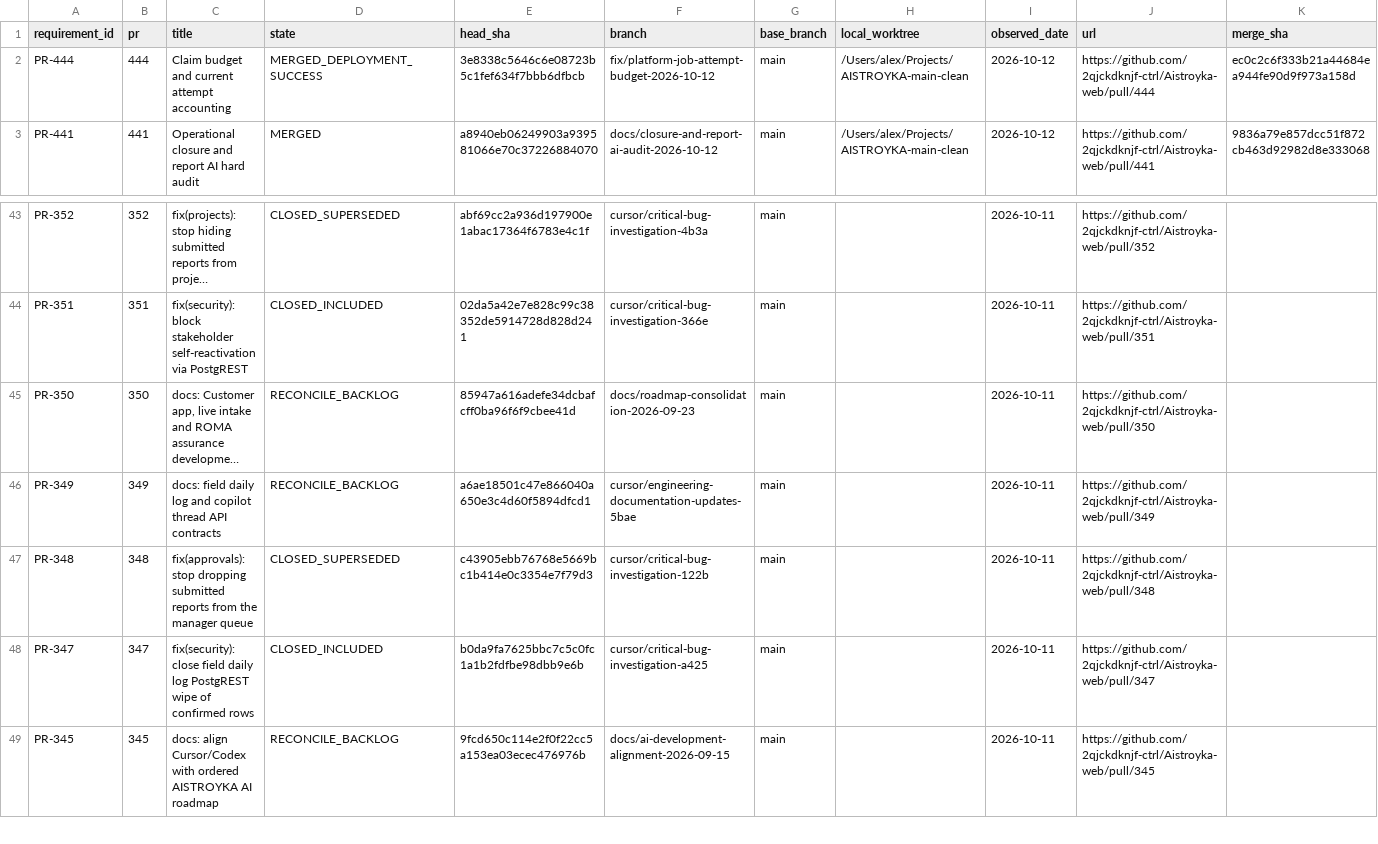
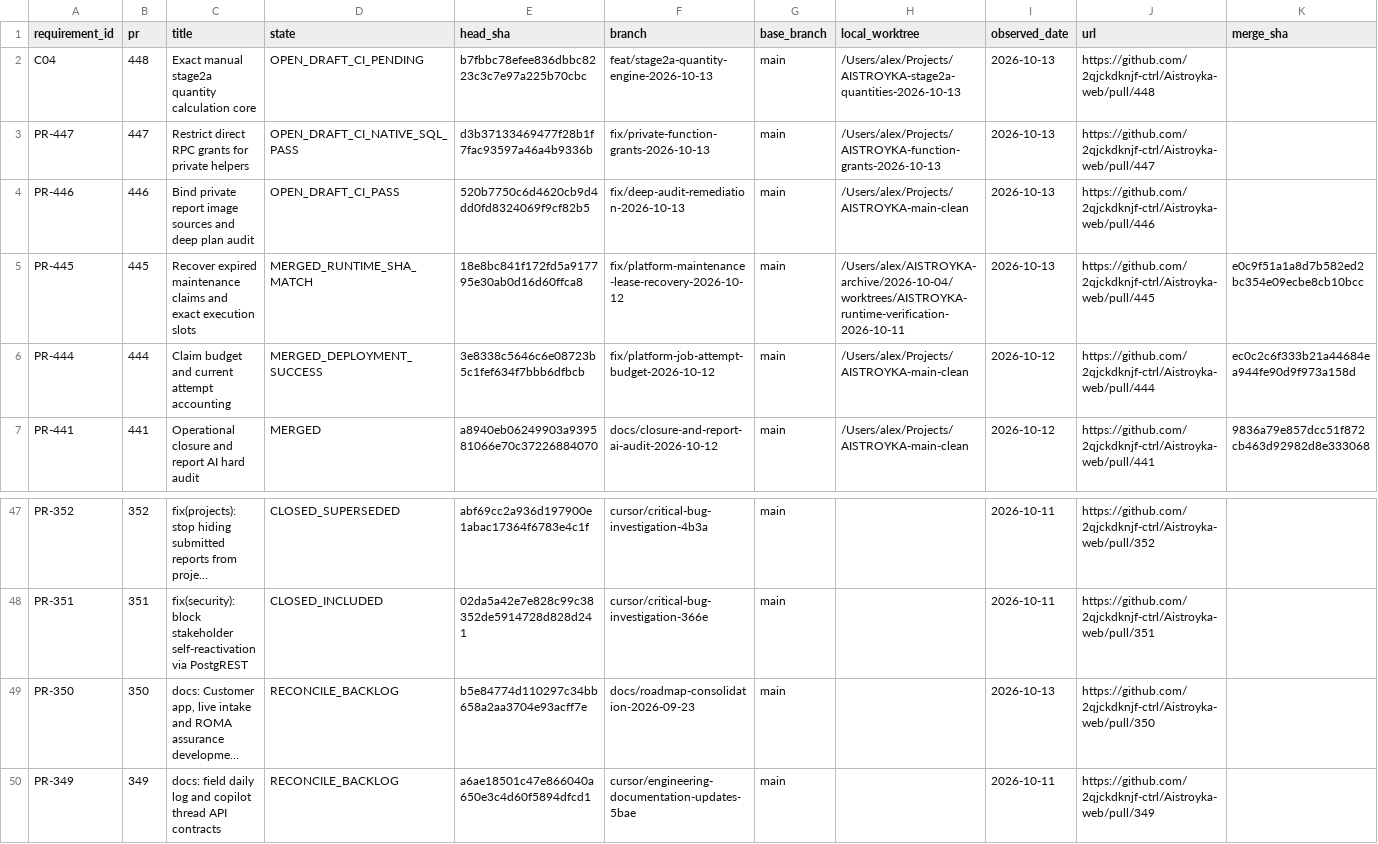
Before and after one commit to 2qjckdknjf-ctrl/Aistroyka-web, a CSV file: docs/tasks/ACTIVE_WORK_REGISTRY.csv, drawn as a sheet; only a part is shown, gaps mark what is left out; the shorter side is filled out with more unchanged rows; long unchanged cells end in …; addresses are those after the commit; the diff names each change by its address in the sheet, - before the commit and + after, or states it on an @@ line.

Commit message:
docs: record audit remediation PRs and current mobile and SQL evidence

```diff
--- a/docs/tasks/ACTIVE_WORK_REGISTRY.csv
+++ b/docs/tasks/ACTIVE_WORK_REGISTRY.csv
+row 2: C04 | 448 | Exact manual stage2a quantity calculation core | OPEN_DRAFT_CI_PENDING | b7fbbc78efee836dbbc8223c3c7e97a225b70cbc | feat/stage2a-quantity-engine-2026-10-13 | main | /Users/alex/Projects/AISTROYKA-stage2a-quantities-2026-10-13 | 2026-10-13 | https://github.com/2qjckdknjf-ctrl/Aistroyka-web/pull/448
+row 3: PR-447 | 447 | Restrict direct RPC grants for private helpers | OPEN_DRAFT_CI_NATIVE_SQL_PASS | d3b37133469477f28b1f7fac93597a46a4b9336b | fix/private-function-grants-2026-10-13 | main | /Users/alex/Projects/AISTROYKA-function-grants-2026-10-13 | 2026-10-13 | https://github.com/2qjckdknjf-ctrl/Aistroyka-web/pull/447
+row 4: PR-446 | 446 | Bind private report image sources and deep plan audit | OPEN_DRAFT_CI_PASS | 520b7750c6d4620cb9d4dd0fd8324069f9cf82b5 | fix/deep-audit-remediation-2026-10-13 | main | /Users/alex/Projects/AISTROYKA-main-clean | 2026-10-13 | https://github.com/2qjckdknjf-ctrl/Aistroyka-web/pull/446
+row 5: PR-445 | 445 | Recover expired maintenance claims and exact execution slots | MERGED_RUNTIME_SHA_MATCH | 18e8bc841f172fd5a917795e30ab0d16d60ffca8 | fix/platform-maintenance-lease-recovery-2026-10-12 | main | /Users/alex/AISTROYKA-archive/2026-10-04/worktrees/AISTROYKA-runtime-verification-2026-10-11 | 2026-10-13 | https://github.com/2qjckdknjf-ctrl/Aistroyka-web/pull/445 | e0c9f51a1a8d7b582ed2bc354e09ecbe8cb10bcc
-E49 (head_sha): 85947a616adefe34dcbafcff0ba96f6f9cbee41d
+E49 (head_sha): b5e84774d110297c34bb658a2aa3704e93acff7e
-I49 (observed_date): 2026-10-11
+I49 (observed_date): 2026-10-13
```
Also changed, not shown: docs/audit/deep-2026-10-13/plans.csv, docs/audit/deep-2026-10-13/requirements.csv, 2 other files.
